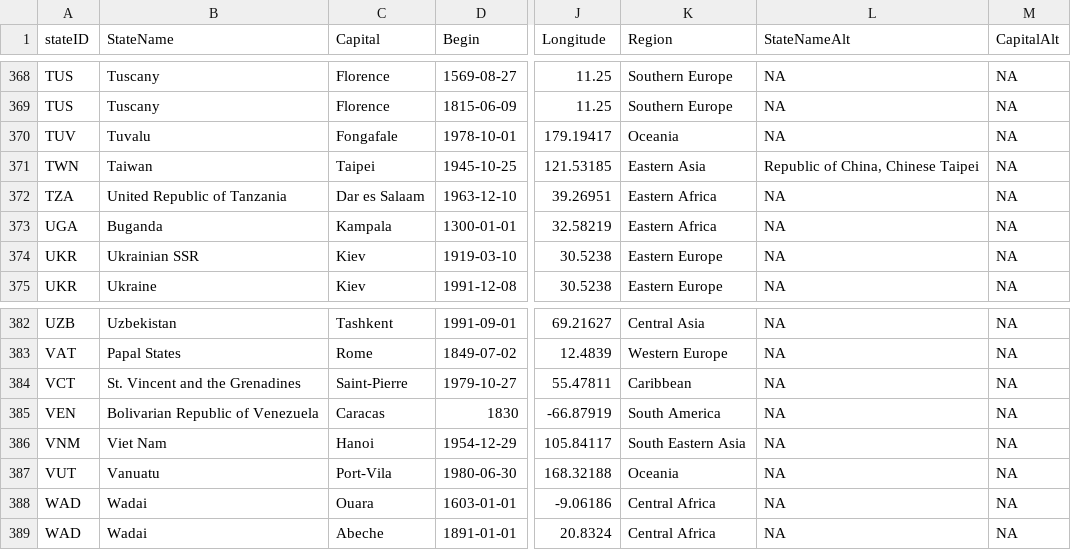
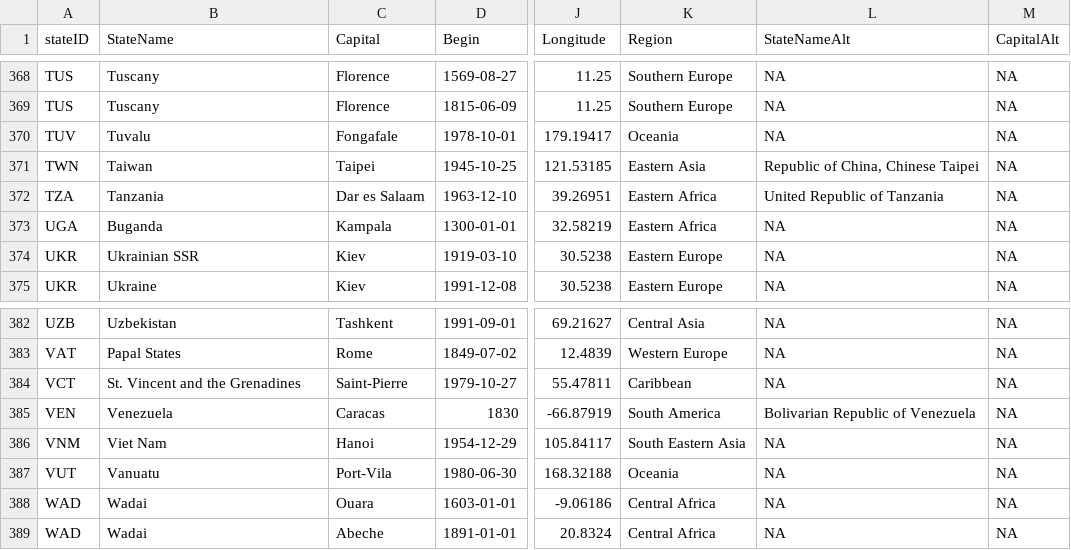
Before and after one commit to globalgov/manystates, a CSV file: data-raw/states/HUGGO/huggo_states_clean.csv, drawn as a sheet; only a part is shown, gaps mark what is left out; the diff names each change by its address in the sheet, - before the commit and + after, or states it on an @@ line.

Commit message:
Using short names and long names as alt

```diff
--- a/data-raw/states/HUGGO/huggo_states_clean.csv
+++ b/data-raw/states/HUGGO/huggo_states_clean.csv
-B372 (StateName): United Republic of Tanzania
+B372 (StateName): Tanzania
-L372 (StateNameAlt): NA
+L372 (StateNameAlt): United Republic of Tanzania
-B385 (StateName): Bolivarian Republic of Venezuela
+B385 (StateName): Venezuela
-L385 (StateNameAlt): NA
+L385 (StateNameAlt): Bolivarian Republic of Venezuela
```
